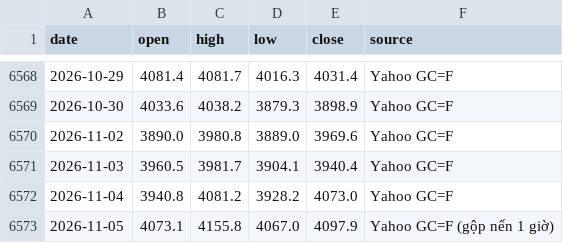
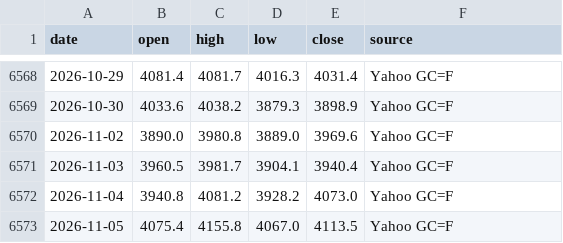
Before and after one commit to nguyenvanchi-cmd/vang-dashboard, a CSV file: data/xauusd_daily.csv, drawn as a sheet; only a part is shown, gaps mark what is left out.

```diff
--- a/data/xauusd_daily.csv
+++ b/data/xauusd_daily.csv
@@ -6572,2 +6572,2 @@ date,open,high,low,close,source
 2026-11-04,3940.8,4081.2,3928.2,4073.0,Yahoo GC=F
-2026-11-05,4073.1,4155.8,4067.0,4097.9,Yahoo GC=F (gộp nến 1 giờ)
+2026-11-05,4075.4,4155.8,4067.0,4113.5,Yahoo GC=F
```
Also changed, not shown: data/domestic.csv, data/usd_vnd.csv, 8 other files.
